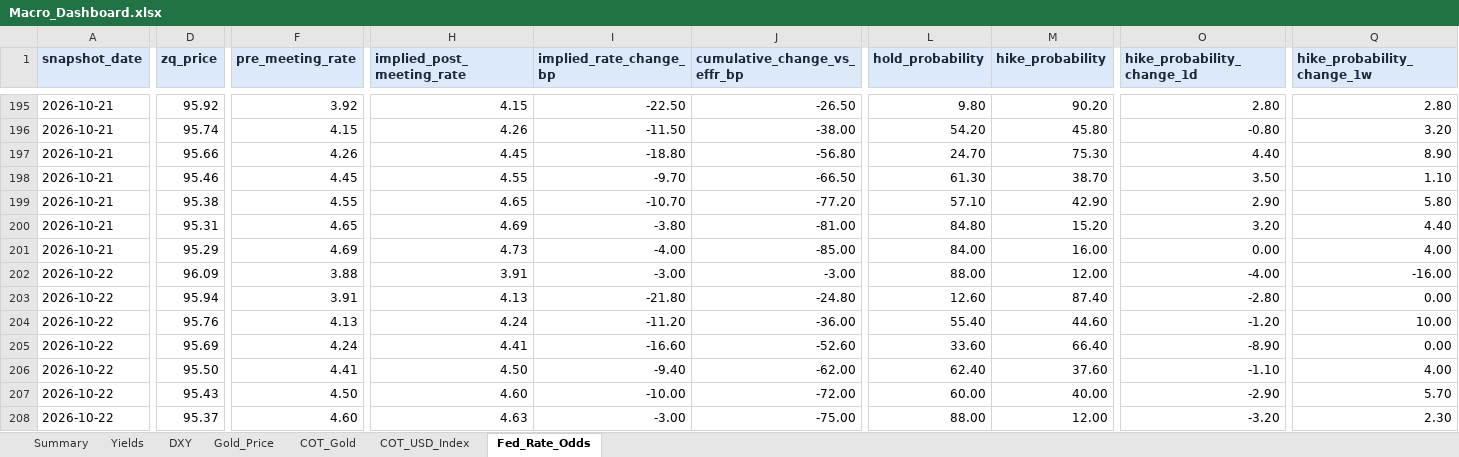
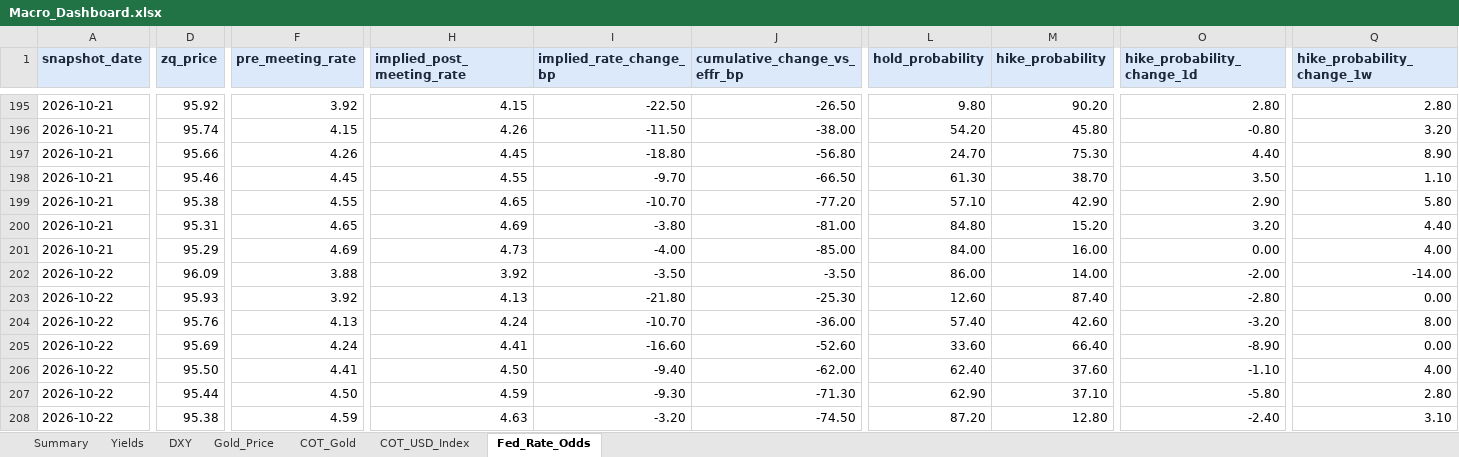
Before and after one commit to velourofficialdev/macro-dashboard, an Excel workbook: Macro_Dashboard.xlsx, sheet Fed_Rate_Odds, drawn as a sheet; only a part is shown, gaps mark what is left out; values as stored, in another font and other column widths than the file's, no borders; the diff covers the shown part only; the diff names each change by its address in the sheet, - before the commit and + after, or states it on an @@ line.

```diff
--- a/Macro_Dashboard.xlsx (sheet Fed_Rate_Odds)
+++ b/Macro_Dashboard.xlsx (sheet Fed_Rate_Odds)
-H202 (implied_post_meeting_rate): 3.91
+H202 (implied_post_meeting_rate): 3.92
-I202 (implied_rate_change_bp): -3.00
+I202 (implied_rate_change_bp): -3.50
-J202 (cumulative_change_vs_effr_bp): -3.00
+J202 (cumulative_change_vs_effr_bp): -3.50
-L202 (hold_probability): 88.00
+L202 (hold_probability): 86.00
-M202 (hike_probability): 12.00
+M202 (hike_probability): 14.00
-O202 (hike_probability_change_1d): -4.00
+O202 (hike_probability_change_1d): -2.00
-Q202 (hike_probability_change_1w): -16.00
+Q202 (hike_probability_change_1w): -14.00
-D203 (zq_price): 95.94
+D203 (zq_price): 95.93
-F203 (pre_meeting_rate): 3.91
+F203 (pre_meeting_rate): 3.92
-J203 (cumulative_change_vs_effr_bp): -24.80
+J203 (cumulative_change_vs_effr_bp): -25.30
-I204 (implied_rate_change_bp): -11.20
+I204 (implied_rate_change_bp): -10.70
-L204 (hold_probability): 55.40
+L204 (hold_probability): 57.40
-M204 (hike_probability): 44.60
+M204 (hike_probability): 42.60
-O204 (hike_probability_change_1d): -1.20
+O204 (hike_probability_change_1d): -3.20
-Q204 (hike_probability_change_1w): 10.00
+Q204 (hike_probability_change_1w): 8.00
-D207 (zq_price): 95.43
+D207 (zq_price): 95.44
-H207 (implied_post_meeting_rate): 4.60
+H207 (implied_post_meeting_rate): 4.59
-I207 (implied_rate_change_bp): -10.00
+I207 (implied_rate_change_bp): -9.30
-J207 (cumulative_change_vs_effr_bp): -72.00
+J207 (cumulative_change_vs_effr_bp): -71.30
-L207 (hold_probability): 60.00
+L207 (hold_probability): 62.90
-M207 (hike_probability): 40.00
+M207 (hike_probability): 37.10
-O207 (hike_probability_change_1d): -2.90
+O207 (hike_probability_change_1d): -5.80
-Q207 (hike_probability_change_1w): 5.70
+Q207 (hike_probability_change_1w): 2.80
-D208 (zq_price): 95.37
+D208 (zq_price): 95.38
-F208 (pre_meeting_rate): 4.60
+F208 (pre_meeting_rate): 4.59
-I208 (implied_rate_change_bp): -3.00
+I208 (implied_rate_change_bp): -3.20
-J208 (cumulative_change_vs_effr_bp): -75.00
+J208 (cumulative_change_vs_effr_bp): -74.50
-L208 (hold_probability): 88.00
+L208 (hold_probability): 87.20
-M208 (hike_probability): 12.00
+M208 (hike_probability): 12.80
-O208 (hike_probability_change_1d): -3.20
+O208 (hike_probability_change_1d): -2.40
-Q208 (hike_probability_change_1w): 2.30
+Q208 (hike_probability_change_1w): 3.10
```
Also changed, not shown: 3 edited cells elsewhere in this sheet, sheet Gold_Price, 1 other file.
